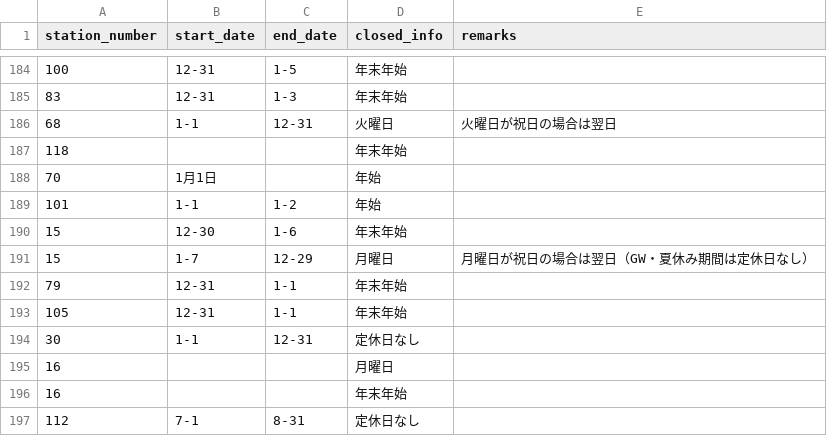
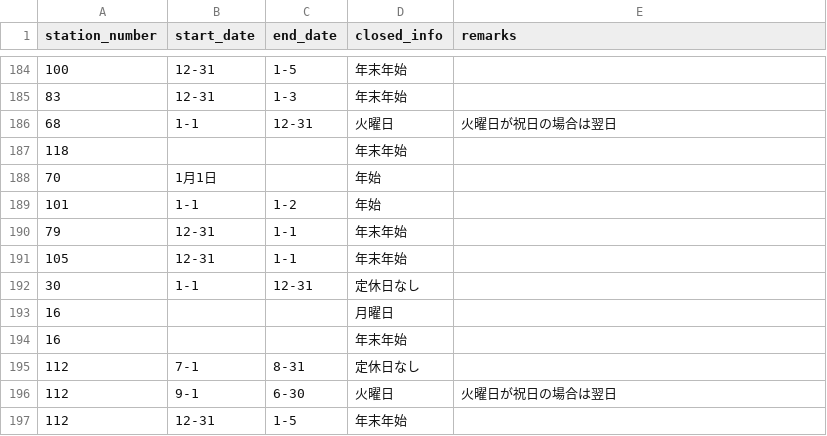
Before and after one commit to prokoninaritai/ho_car_do_plan, a CSV file: db/csv/closed_days.csv, drawn as a sheet; only a part is shown, gaps mark what is left out; the shorter side is filled out with more unchanged rows; the diff names each change by its address in the sheet, - before the commit and + after, or states it on an @@ line.

Commit message:
廃止した道の駅(丸瀬布,15番)に紐づくマスタデータの不整合を修正
stations.csvから削除済みのstation_number=15を参照する行がclosed_days/business_hours/stamp_available_hoursに残っており、新規DBへのdb:seed実行時にバリデーションエラーで失敗していたため削除。

```diff
--- a/db/csv/closed_days.csv
+++ b/db/csv/closed_days.csv
-row 190: 15 | 12-30 | 1-6 | 年末年始
-row 191: 15 | 1-7 | 12-29 | 月曜日 | 月曜日が祝日の場合は翌日（GW・夏休み期間は定休日なし）
```
Also changed, not shown: db/csv/business_hours.csv, db/csv/stamp_available_hours.csv, 1 other file.
